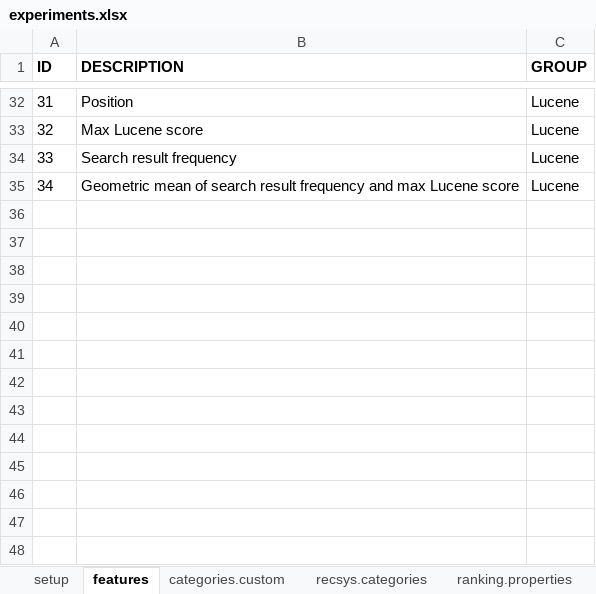
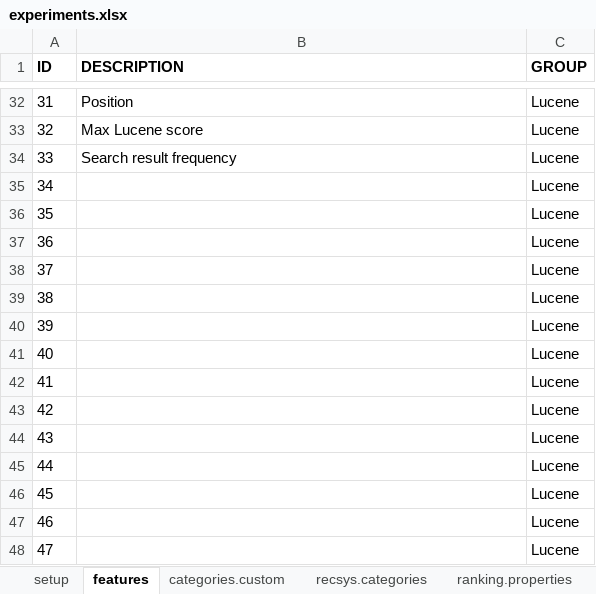
Before and after one commit to iorixxx/RecSys-MPD, an Excel workbook: auxiliary/experiments.xlsx, sheet features, drawn as a sheet; only a part is shown, gaps mark what is left out; values as stored, in another font and other column widths than the file's, no borders; the diff names each change by its address in the sheet, - before the commit and + after, or states it on an @@ line.

Commit message:
Experimental results are updated

```diff
--- a/auxiliary/experiments.xlsx (sheet features)
+++ b/auxiliary/experiments.xlsx (sheet features)
-B35 (DESCRIPTION): Geometric mean of search result frequency and max Lucene score
+B35 (DESCRIPTION): (empty)
+row 36: 35 |  | Lucene
+row 37: 36 |  | Lucene
+row 38: 37 |  | Lucene
+row 39: 38 |  | Lucene
+row 40: 39 |  | Lucene
+row 41: 40 |  | Lucene
+row 42: 41 |  | Lucene
+row 43: 42 |  | Lucene
+row 44: 43 |  | Lucene
+row 45: 44 |  | Lucene
+row 46: 45 |  | Lucene
+row 47: 46 |  | Lucene
+row 48: 47 |  | Lucene
```
Also changed, not shown: sheet Sayfa1, sheet setup, 4 other files.
